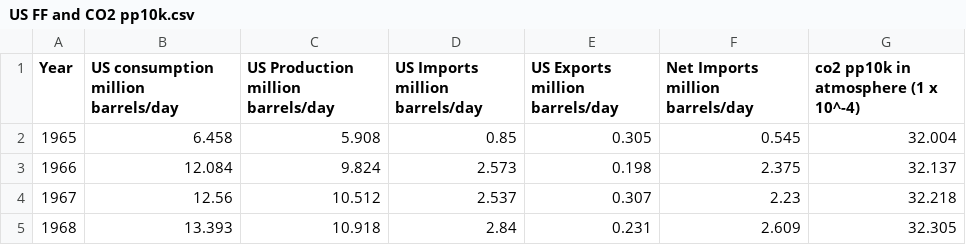
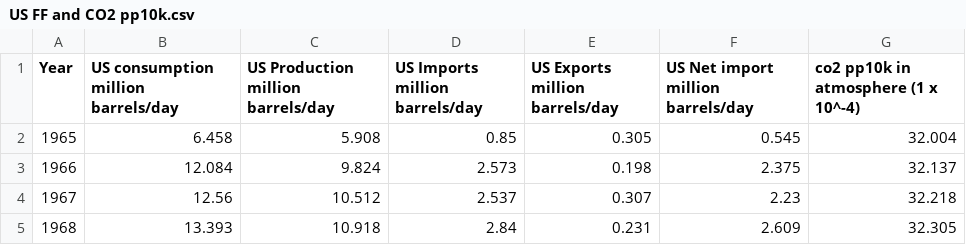
Before and after one commit to havenf/CSV-Datasets, a CSV file: US FF and CO2 pp10k.csv, drawn as a sheet; only a part is shown.

```diff
--- a/US FF and CO2 pp10k.csv
+++ b/US FF and CO2 pp10k.csv
@@ -1,2 +1,2 @@
-Year,US consumption million barrels/day,US Production million barrels/day,US Imports million barrels/day,US Exports million barrels/day,Net Imports million barrels/day,co2 pp10k in atmosphere (1 x 10^-4)
+Year,US consumption million barrels/day,US Production million barrels/day,US Imports million barrels/day,US Exports million barrels/day,US Net import million barrels/day,co2 pp10k in atmosphere (1 x 10^-4)
 1965,6.458,5.908,0.85,0.305,0.545,32.004
```
Also changed, not shown: Vostok Ice Core Data - Sheet.csv.
